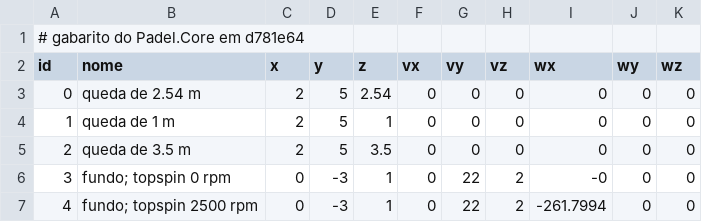
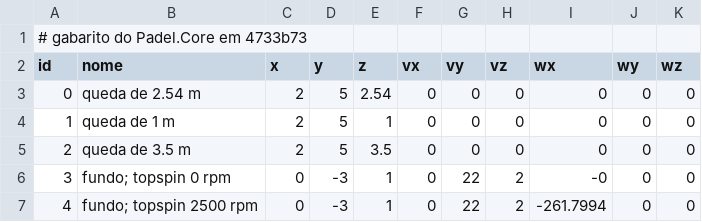
Before and after one commit to Felipebonamigo/Padelizou-Game, a CSV file: Testes/PadelSim/Gabarito/casos.csv, drawn as a sheet; only a part is shown.

```diff
--- a/Testes/PadelSim/Gabarito/casos.csv
+++ b/Testes/PadelSim/Gabarito/casos.csv
@@ -1,2 +1,2 @@
-# gabarito do Padel.Core em d781e64
+# gabarito do Padel.Core em 4733b73
 id,nome,x,y,z,vx,vy,vz,wx,wy,wz
```
Also changed, not shown: Testes/PadelSim/Gabarito/arbitro.csv, Testes/PadelSim/Gabarito/eventos.csv, 21 other files.
